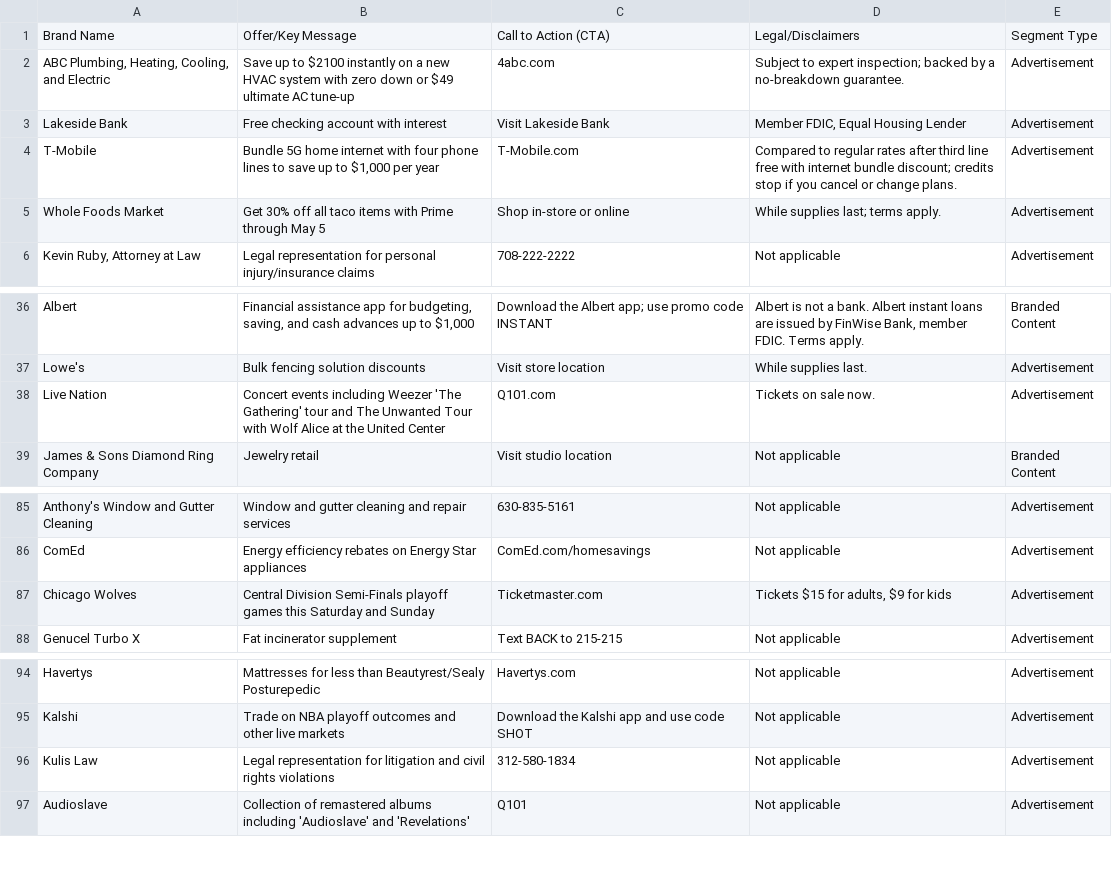
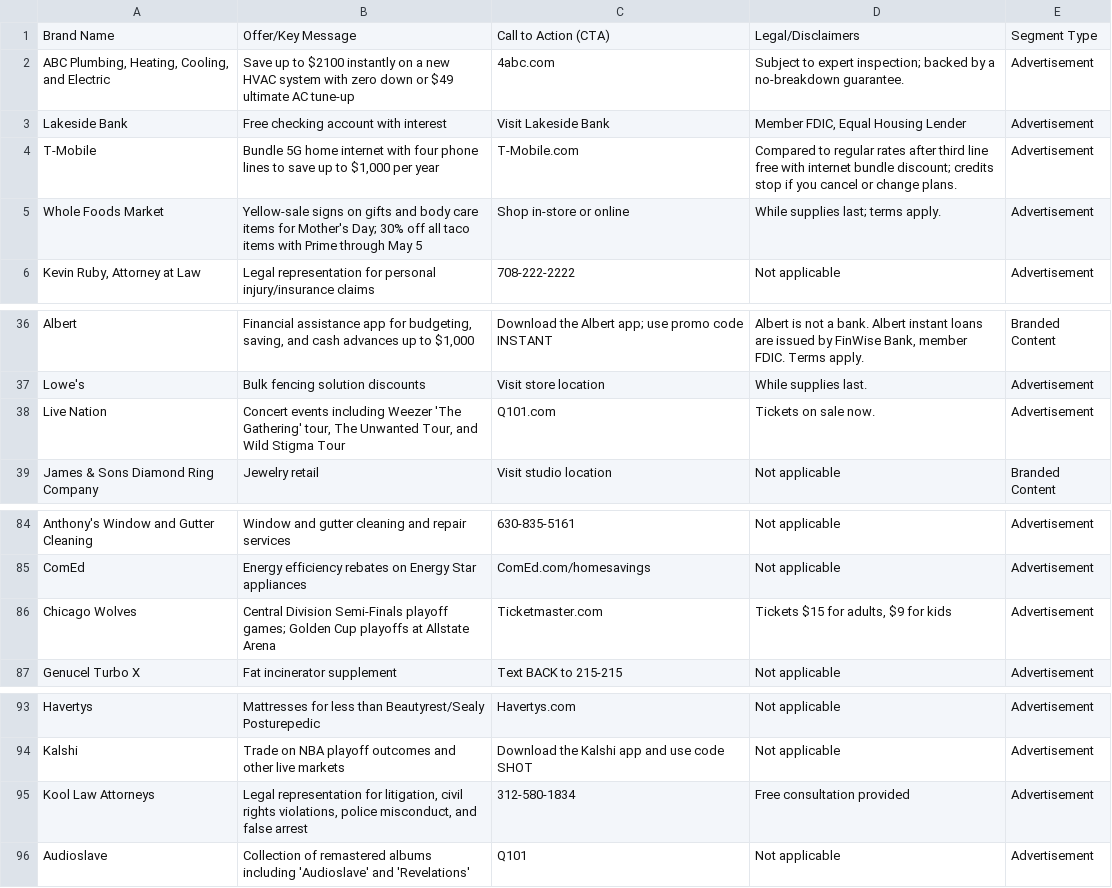
Before and after one commit to MATR-Technologies/ReplayAdsViewer, a CSV file: data.csv, drawn as a sheet; only a part is shown, gaps mark what is left out; the diff covers the shown part only.

```diff
--- a/data.csv
+++ b/data.csv
@@ -4,3 +4,3 @@
 "T-Mobile","Bundle 5G home internet with four phone lines to save up to $1,000 per year","T-Mobile.com","Compared to regular rates after third line free with internet bundle discount; credits stop if you cancel or change plans.","Advertisement"
-"Whole Foods Market","Get 30% off all taco items with Prime through May 5","Shop in-store or online","While supplies last; terms apply.","Advertisement"
+"Whole Foods Market","Yellow-sale signs on gifts and body care items for Mother's Day; 30% off all taco items with Prime through May 5","Shop in-store or online","While supplies last; terms apply.","Advertisement"
 "Kevin Ruby, Attorney at Law","Legal representation for personal injury/insurance claims","708-222-2222","Not applicable","Advertisement"
@@ -37,3 +37,3 @@
 "Lowe's","Bulk fencing solution discounts","Visit store location","While supplies last.","Advertisement"
-"Live Nation","Concert events including Weezer 'The Gathering' tour and The Unwanted Tour with Wolf Alice at the United Center","Q101.com","Tickets on sale now.","Advertisement"
+"Live Nation","Concert events including Weezer 'The Gathering' tour, The Unwanted Tour, and Wild Stigma Tour","Q101.com","Tickets on sale now.","Advertisement"
 "James & Sons Diamond Ring Company","Jewelry retail","Visit studio location","Not applicable","Branded Content"
@@ -86,3 +85,3 @@
 "ComEd","Energy efficiency rebates on Energy Star appliances","ComEd.com/homesavings","Not applicable","Advertisement"
-"Chicago Wolves","Central Division Semi-Finals playoff games this Saturday and Sunday","Ticketmaster.com","Tickets $15 for adults, $9 for kids","Advertisement"
+"Chicago Wolves","Central Division Semi-Finals playoff games; Golden Cup playoffs at Allstate Arena","Ticketmaster.com","Tickets $15 for adults, $9 for kids","Advertisement"
 "Genucel Turbo X","Fat incinerator supplement","Text BACK to 215-215","Not applicable","Advertisement"
@@ -95,3 +94,3 @@
 "Kalshi","Trade on NBA playoff outcomes and other live markets","Download the Kalshi app and use code SHOT","Not applicable","Advertisement"
-"Kulis Law","Legal representation for litigation and civil rights violations","312-580-1834","Not applicable","Advertisement"
+"Kool Law Attorneys","Legal representation for litigation, civil rights violations, police misconduct, and false arrest","312-580-1834","Free consultation provided","Advertisement"
 "Audioslave","Collection of remastered albums including 'Audioslave' and 'Revelations'","Q101","Not applicable","Advertisement"
```
Also changed, not shown: 1 added row, 3 removed rows and 10 edited cells elsewhere in this file.
